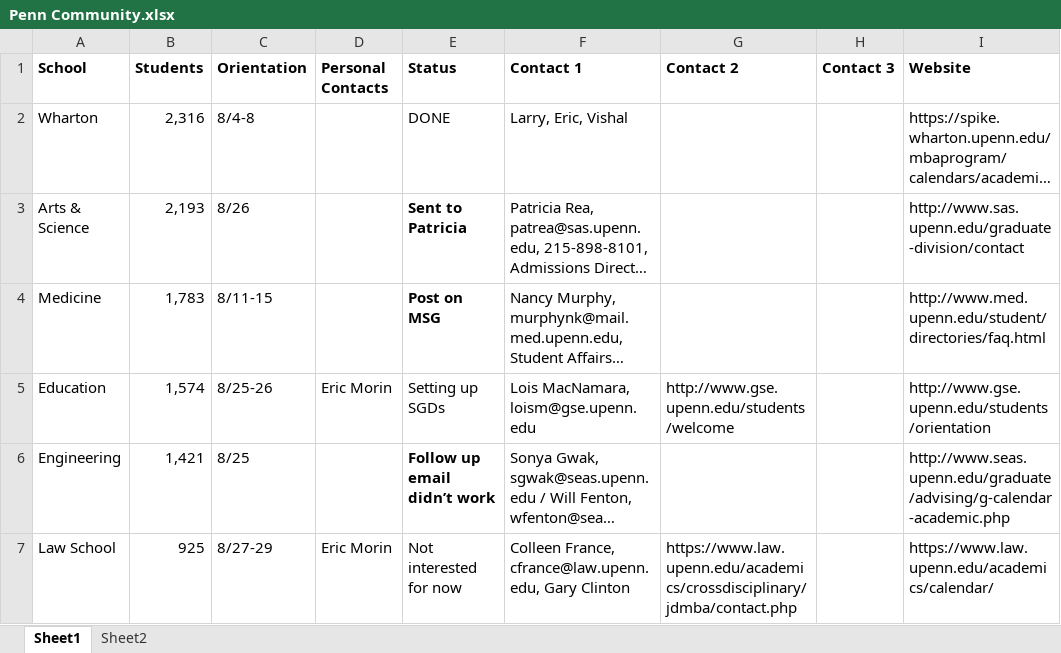
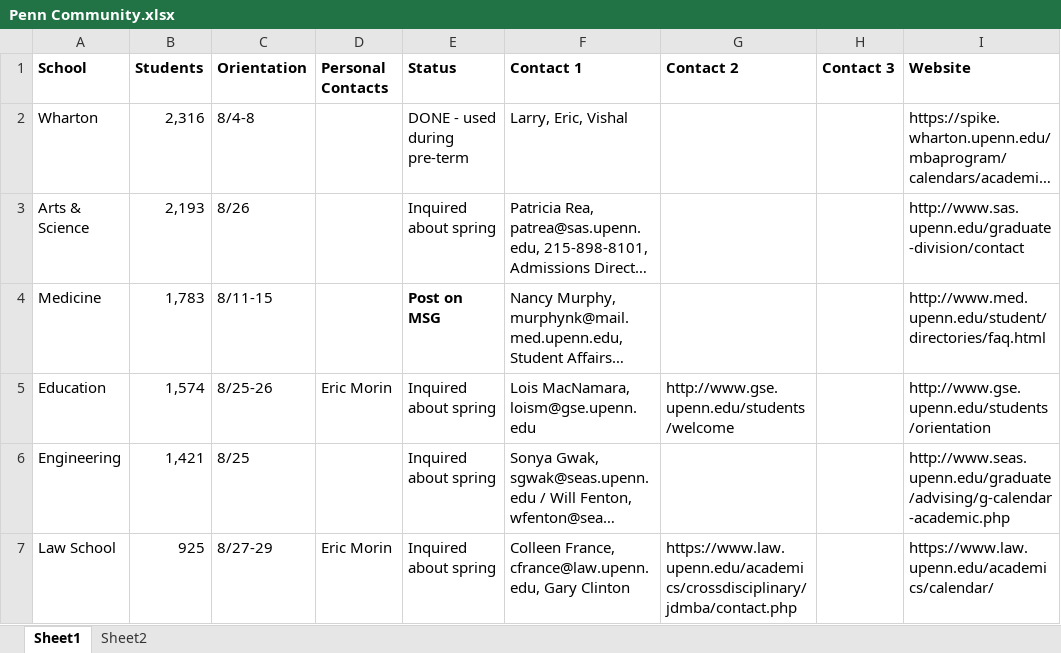
Before and after one commit to shuoz/UP-Cmty, an Excel workbook: ~bus dev/Penn Community.xlsx, sheet Sheet1, drawn as a sheet; only a part is shown; long unchanged cells end in …; values as stored, in another font and other column widths than the file's, no borders; the diff covers the shown part only; the diff names each change by its address in the sheet, - before the commit and + after, or states it on an @@ line.

```diff
--- a/~bus dev/Penn Community.xlsx (sheet Sheet1)
+++ b/~bus dev/Penn Community.xlsx (sheet Sheet1)
-E2 (Status): DONE
+E2 (Status): DONE - used during pre-term
-E3 (Status): Sent to Patricia
+E3 (Status): Inquired about spring
-E3 bold: on
+E3 bold: off
-E5 (Status): Setting up SGDs
+E5 (Status): Inquired about spring
-E6 (Status): Follow up email didn’t work
+E6 (Status): Inquired about spring
-E6 bold: on
+E6 bold: off
-E7 (Status): Not interested for now
+E7 (Status): Inquired about spring
```
Also changed, not shown: 1 added row, 11 edited cells and cell formats elsewhere in this sheet, 3 other files.
